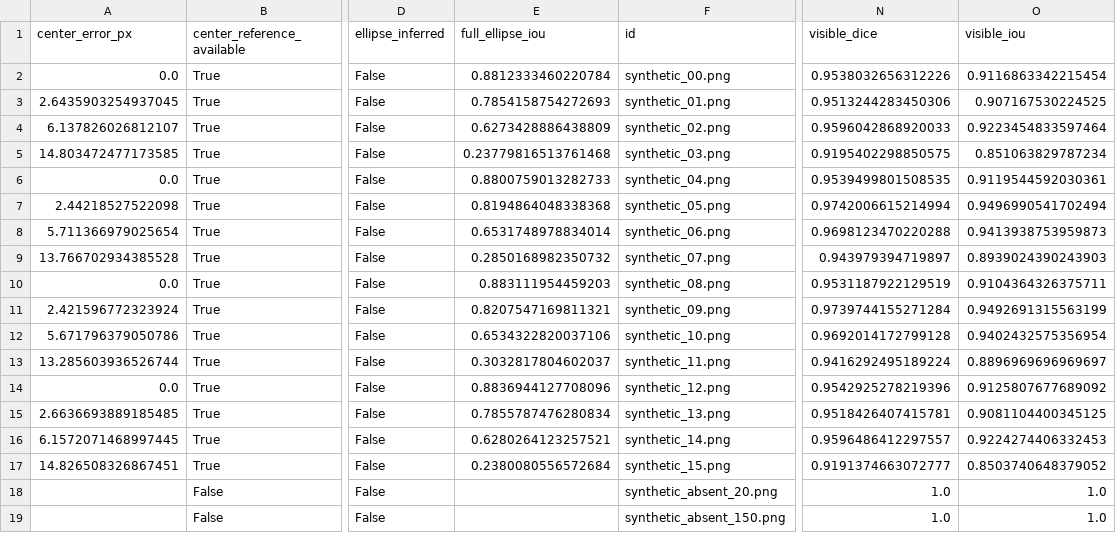
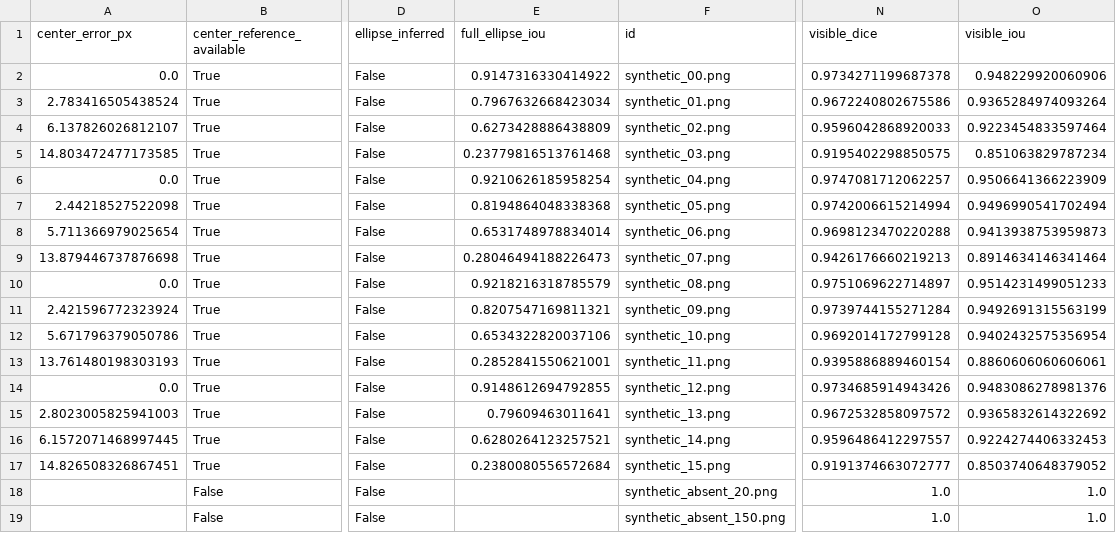
Before and after one commit to poppykitu/eye-tracking-dip, a CSV file: output/evaluation_synthetic/direct/evaluation.csv, drawn as a sheet; only a part is shown, gaps mark what is left out; the diff names each change by its address in the sheet, - before the commit and + after, or states it on an @@ line.

```diff
--- a/output/evaluation_synthetic/direct/evaluation.csv
+++ b/output/evaluation_synthetic/direct/evaluation.csv
-E2 (full_ellipse_iou): 0.8812333460220784
+E2 (full_ellipse_iou): 0.9147316330414922
-N2 (visible_dice): 0.9538032656312226
+N2 (visible_dice): 0.9734271199687378
-O2 (visible_iou): 0.9116863342215454
+O2 (visible_iou): 0.948229920060906
-A3 (center_error_px): 2.6435903254937045
+A3 (center_error_px): 2.783416505438524
-E3 (full_ellipse_iou): 0.7854158754272693
+E3 (full_ellipse_iou): 0.7967632668423034
-N3 (visible_dice): 0.9513244283450306
+N3 (visible_dice): 0.9672240802675586
-O3 (visible_iou): 0.907167530224525
+O3 (visible_iou): 0.9365284974093264
-E6 (full_ellipse_iou): 0.8800759013282733
+E6 (full_ellipse_iou): 0.9210626185958254
-N6 (visible_dice): 0.9539499801508535
+N6 (visible_dice): 0.9747081712062257
-O6 (visible_iou): 0.9119544592030361
+O6 (visible_iou): 0.9506641366223909
-A9 (center_error_px): 13.766702934385528
+A9 (center_error_px): 13.879446737876698
-E9 (full_ellipse_iou): 0.2850168982350732
+E9 (full_ellipse_iou): 0.28046494188226473
-N9 (visible_dice): 0.943979394719897
+N9 (visible_dice): 0.9426176660219213
-O9 (visible_iou): 0.8939024390243903
+O9 (visible_iou): 0.8914634146341464
-E10 (full_ellipse_iou): 0.883111954459203
+E10 (full_ellipse_iou): 0.9218216318785579
-N10 (visible_dice): 0.9531187922129519
+N10 (visible_dice): 0.9751069622714897
-O10 (visible_iou): 0.9104364326375711
+O10 (visible_iou): 0.9514231499051233
-A13 (center_error_px): 13.285603936526744
+A13 (center_error_px): 13.761480198303193
-E13 (full_ellipse_iou): 0.3032817804602037
+E13 (full_ellipse_iou): 0.2852841550621001
-N13 (visible_dice): 0.9416292495189224
+N13 (visible_dice): 0.9395886889460154
-O13 (visible_iou): 0.8896969696969697
+O13 (visible_iou): 0.8860606060606061
-E14 (full_ellipse_iou): 0.8836944127708096
+E14 (full_ellipse_iou): 0.9148612694792855
-N14 (visible_dice): 0.9542925278219396
+N14 (visible_dice): 0.9734685914943426
-O14 (visible_iou): 0.9125807677689092
+O14 (visible_iou): 0.9483086278981376
-A15 (center_error_px): 2.6636693889185485
+A15 (center_error_px): 2.8023005825941003
-E15 (full_ellipse_iou): 0.7855787476280834
+E15 (full_ellipse_iou): 0.79609463011641
-N15 (visible_dice): 0.9518426407415781
+N15 (visible_dice): 0.9672532858097572
-O15 (visible_iou): 0.9081104400345125
+O15 (visible_iou): 0.9365832614322692
```
Also changed, not shown: output/evaluation_synthetic/robust/evaluation.csv, 31 other files.
